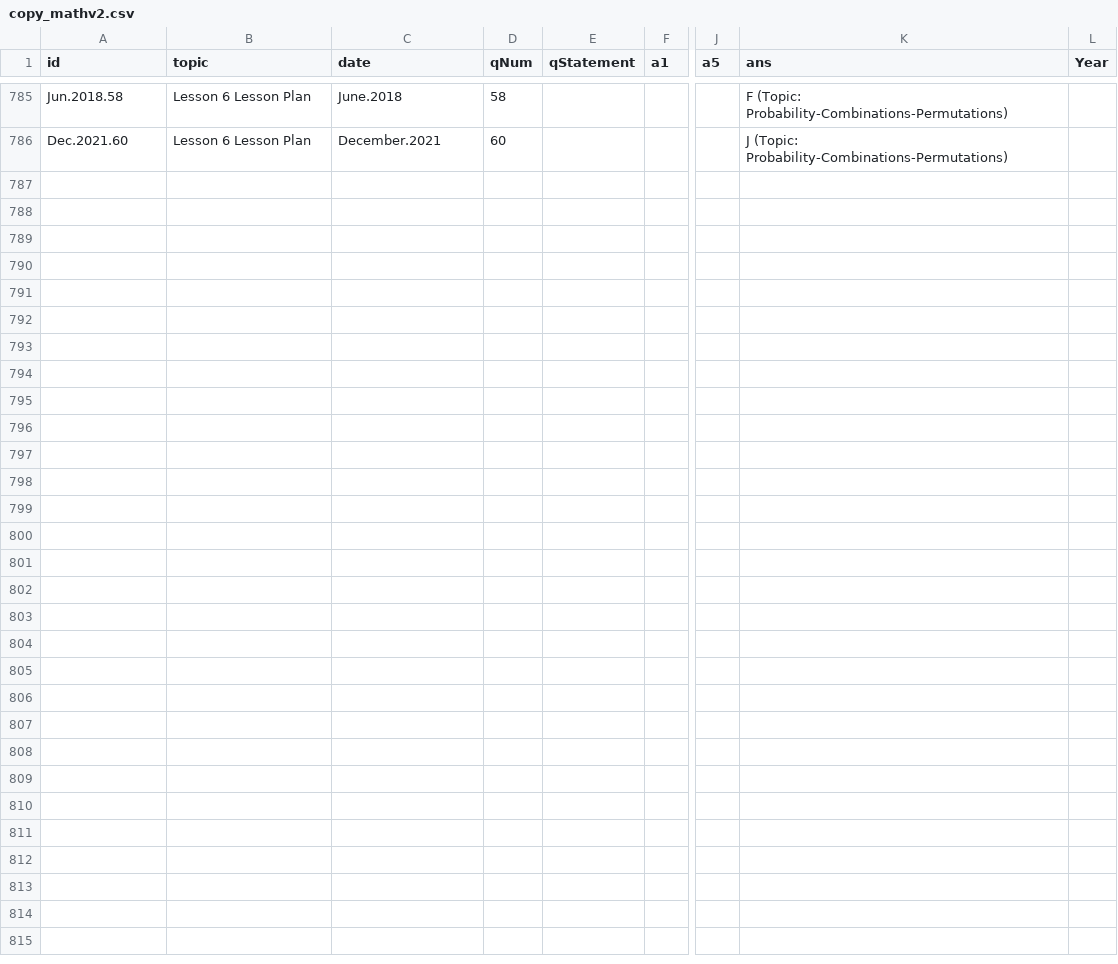
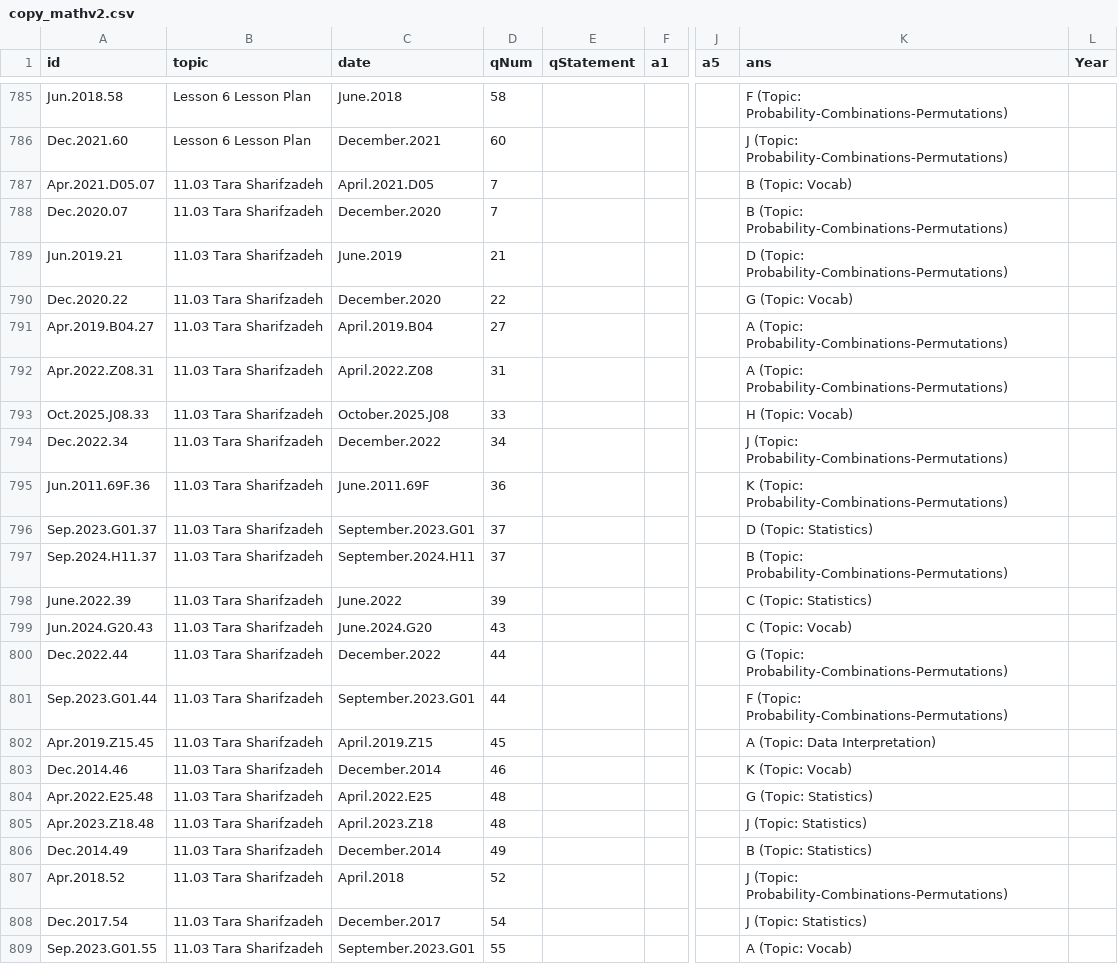
Before and after one commit to bryant-vu/ACT, a CSV file: data/copy_mathv2.csv, drawn as a sheet; only a part is shown, gaps mark what is left out; rows hold the shown columns only; the diff names each change by its address in the sheet, - before the commit and + after, or states it on an @@ line.

```diff
--- a/data/copy_mathv2.csv
+++ b/data/copy_mathv2.csv
+row 787: Apr.2021.D05.07 | 11.03 Tara Sharifzadeh | April.2021.D05 | 7 |  |  |  | B (Topic: Vocab)
+row 788: Dec.2020.07 | 11.03 Tara Sharifzadeh | December.2020 | 7 |  |  |  | B (Topic: Probability-Combinations-Permutations)
+row 789: Jun.2019.21 | 11.03 Tara Sharifzadeh | June.2019 | 21 |  |  |  | D (Topic: Probability-Combinations-Permutations)
+row 790: Dec.2020.22 | 11.03 Tara Sharifzadeh | December.2020 | 22 |  |  |  | G (Topic: Vocab)
+row 791: Apr.2019.B04.27 | 11.03 Tara Sharifzadeh | April.2019.B04 | 27 |  |  |  | A (Topic: Probability-Combinations-Permutations)
+row 792: Apr.2022.Z08.31 | 11.03 Tara Sharifzadeh | April.2022.Z08 | 31 |  |  |  | A (Topic: Probability-Combinations-Permutations)
+row 793: Oct.2025.J08.33 | 11.03 Tara Sharifzadeh | October.2025.J08 | 33 |  |  |  | H (Topic: Vocab)
+row 794: Dec.2022.34 | 11.03 Tara Sharifzadeh | December.2022 | 34 |  |  |  | J (Topic: Probability-Combinations-Permutations)
+row 795: Jun.2011.69F.36 | 11.03 Tara Sharifzadeh | June.2011.69F | 36 |  |  |  | K (Topic: Probability-Combinations-Permutations)
+row 796: Sep.2023.G01.37 | 11.03 Tara Sharifzadeh | September.2023.G01 | 37 |  |  |  | D (Topic: Statistics)
+row 797: Sep.2024.H11.37 | 11.03 Tara Sharifzadeh | September.2024.H11 | 37 |  |  |  | B (Topic: Probability-Combinations-Permutations)
+row 798: June.2022.39 | 11.03 Tara Sharifzadeh | June.2022 | 39 |  |  |  | C (Topic: Statistics)
+row 799: Jun.2024.G20.43 | 11.03 Tara Sharifzadeh | June.2024.G20 | 43 |  |  |  | C (Topic: Vocab)
+row 800: Dec.2022.44 | 11.03 Tara Sharifzadeh | December.2022 | 44 |  |  |  | G (Topic: Probability-Combinations-Permutations)
+row 801: Sep.2023.G01.44 | 11.03 Tara Sharifzadeh | September.2023.G01 | 44 |  |  |  | F (Topic: Probability-Combinations-Permutations)
+row 802: Apr.2019.Z15.45 | 11.03 Tara Sharifzadeh | April.2019.Z15 | 45 |  |  |  | A (Topic: Data Interpretation)
+row 803: Dec.2014.46 | 11.03 Tara Sharifzadeh | December.2014 | 46 |  |  |  | K (Topic: Vocab)
+row 804: Apr.2022.E25.48 | 11.03 Tara Sharifzadeh | April.2022.E25 | 48 |  |  |  | G (Topic: Statistics)
+row 805: Apr.2023.Z18.48 | 11.03 Tara Sharifzadeh | April.2023.Z18 | 48 |  |  |  | J (Topic: Statistics)
+row 806: Dec.2014.49 | 11.03 Tara Sharifzadeh | December.2014 | 49 |  |  |  | B (Topic: Statistics)
+row 807: Apr.2018.52 | 11.03 Tara Sharifzadeh | April.2018 | 52 |  |  |  | J (Topic: Probability-Combinations-Permutations)
+row 808: Dec.2017.54 | 11.03 Tara Sharifzadeh | December.2017 | 54 |  |  |  | J (Topic: Statistics)
+row 809: Sep.2023.G01.55 | 11.03 Tara Sharifzadeh | September.2023.G01 | 55 |  |  |  | A (Topic: Vocab)
```
